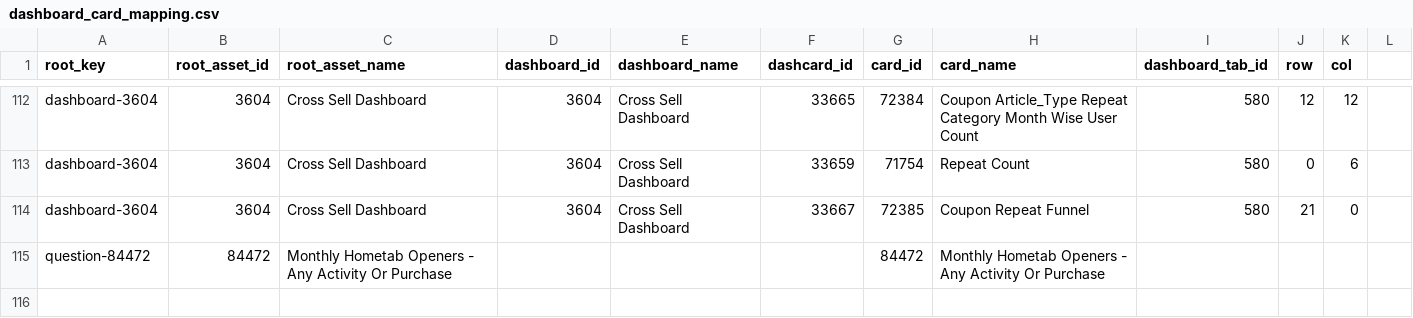
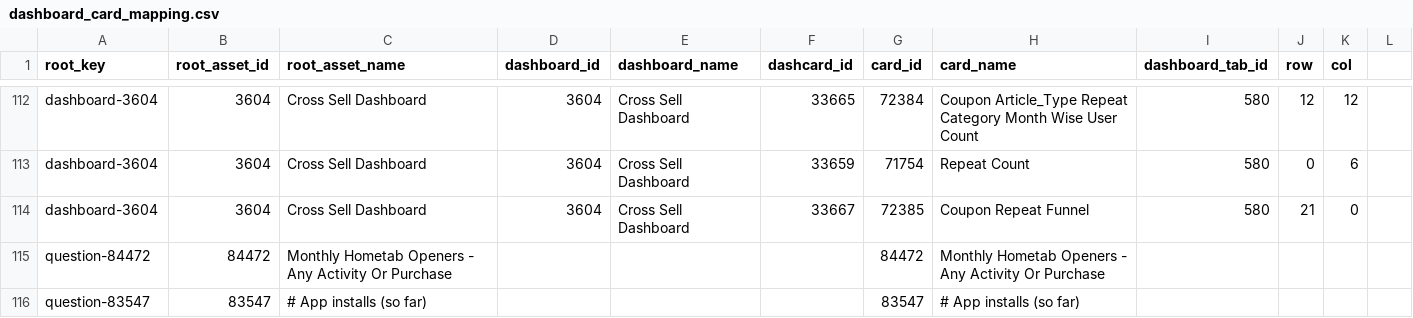
Before and after one commit to curefit/auditor-portal, a CSV file: artifacts/dashboard_card_mapping.csv, drawn as a sheet; only a part is shown, gaps mark what is left out; the diff names each change by its address in the sheet, - before the commit and + after, or states it on an @@ line.

```diff
--- a/artifacts/dashboard_card_mapping.csv
+++ b/artifacts/dashboard_card_mapping.csv
+row 116: question-83547 | 83547 | # App installs (so far) |  |  |  | 83547 | # App installs (so far)
```
Also changed, not shown: artifacts/op_metrics_sheet.csv, 5 other files.
